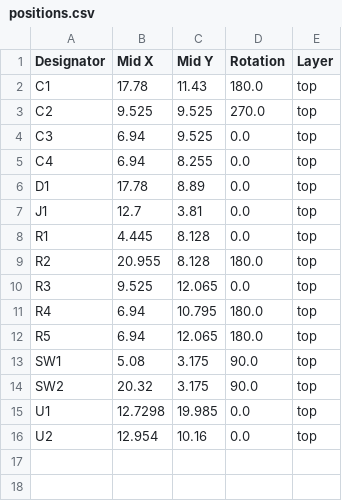
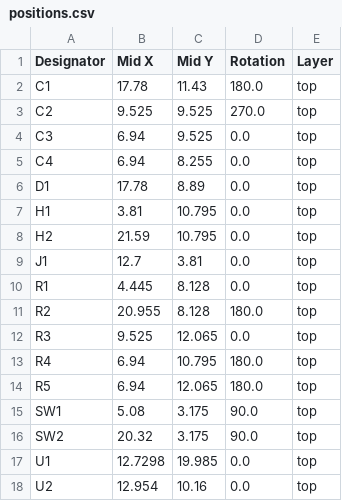
Before and after one commit to 21km43/ESP32-C3-DevBoard, a CSV file: production/positions.csv, drawn as a sheet; the diff names each change by its address in the sheet, - before the commit and + after, or states it on an @@ line.

```diff
--- a/production/positions.csv
+++ b/production/positions.csv
+row 7: H1 | 3.81 | 10.795 | 0.0 | top
+row 8: H2 | 21.59 | 10.795 | 0.0 | top
```
Also changed, not shown: production/bom.csv, 4 other files.
